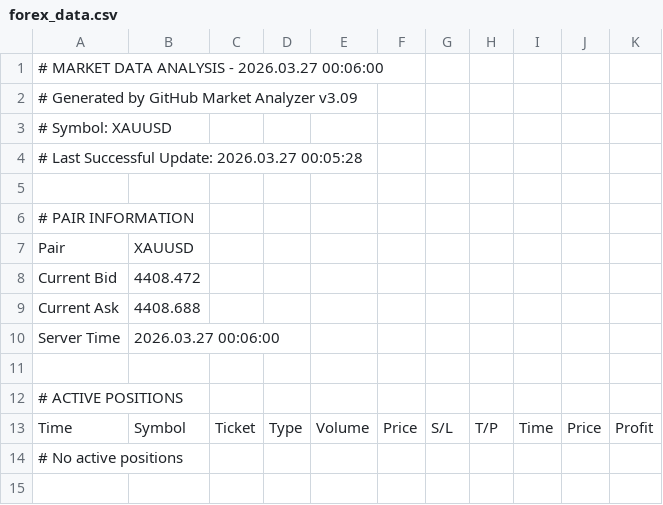
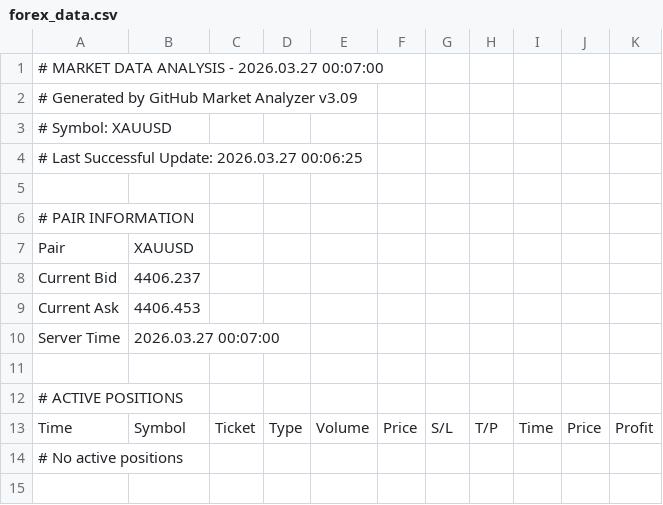
Before and after one commit to ramdanidian/Analisa-Market, a CSV file: forex_data.csv, drawn as a sheet; only a part is shown.

Commit message:
Market Data Update - 2026.03.27 00:07:24

```diff
--- a/forex_data.csv
+++ b/forex_data.csv
@@ -1,5 +1,5 @@
-# MARKET DATA ANALYSIS - 2026.03.27 00:06:00
+# MARKET DATA ANALYSIS - 2026.03.27 00:07:00
 # Generated by GitHub Market Analyzer v3.09
 # Symbol: XAUUSD
-# Last Successful Update: 2026.03.27 00:05:28
+# Last Successful Update: 2026.03.27 00:06:25
 
@@ -7,5 +7,5 @@
 Pair,XAUUSD
-Current Bid,4408.472
-Current Ask,4408.688
-Server Time,2026.03.27 00:06:00
+Current Bid,4406.237
+Current Ask,4406.453
+Server Time,2026.03.27 00:07:00
 
```
